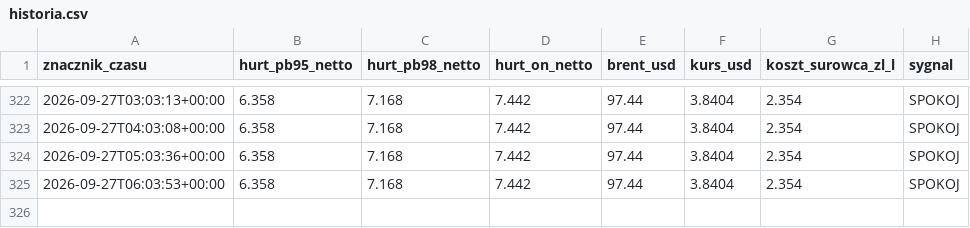
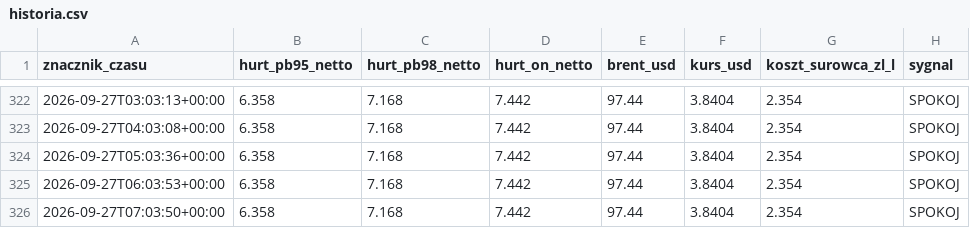
Before and after one commit to czarnypies1/straznik-paliwa, a CSV file: historia.csv, drawn as a sheet; only a part is shown, gaps mark what is left out; the diff names each change by its address in the sheet, - before the commit and + after, or states it on an @@ line.

```diff
--- a/historia.csv
+++ b/historia.csv
+row 326: 2026-09-27T07:03:50+00:00 | 6.358 | 7.168 | 7.442 | 97.44 | 3.8404 | 2.354 | SPOKOJ
```
